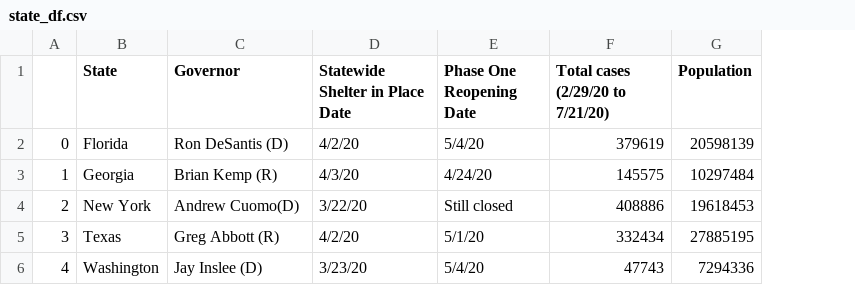
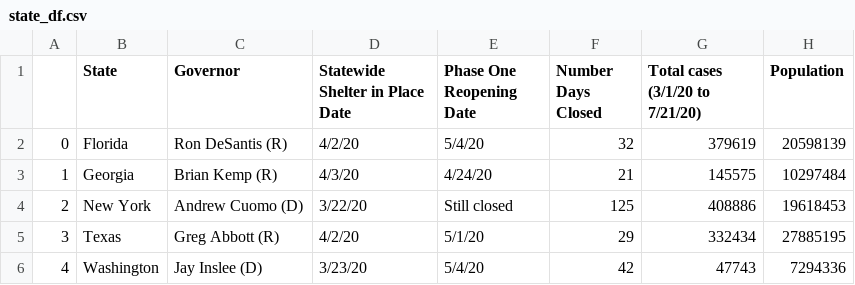
Before and after one commit to Emily-Keymon/Group-Project, a CSV file: output_data/state_df.csv, drawn as a sheet; addresses are those after the commit; the diff names each change by its address in the sheet, - before the commit and + after, or states it on an @@ line.

```diff
--- a/output_data/state_df.csv
+++ b/output_data/state_df.csv
+column F (Number Days Closed), rows 2-6: 32 | 21 | 125 | 29 | 42
-G1: Total cases (2/29/20 to 7/21/20)
+G1: Total cases (3/1/20 to 7/21/20)
-C2 (Governor): Ron DeSantis (D)
+C2 (Governor): Ron DeSantis (R)
-C4 (Governor): Andrew Cuomo(D)
+C4 (Governor): Andrew Cuomo (D)
```
Also changed, not shown: 14 other files.
